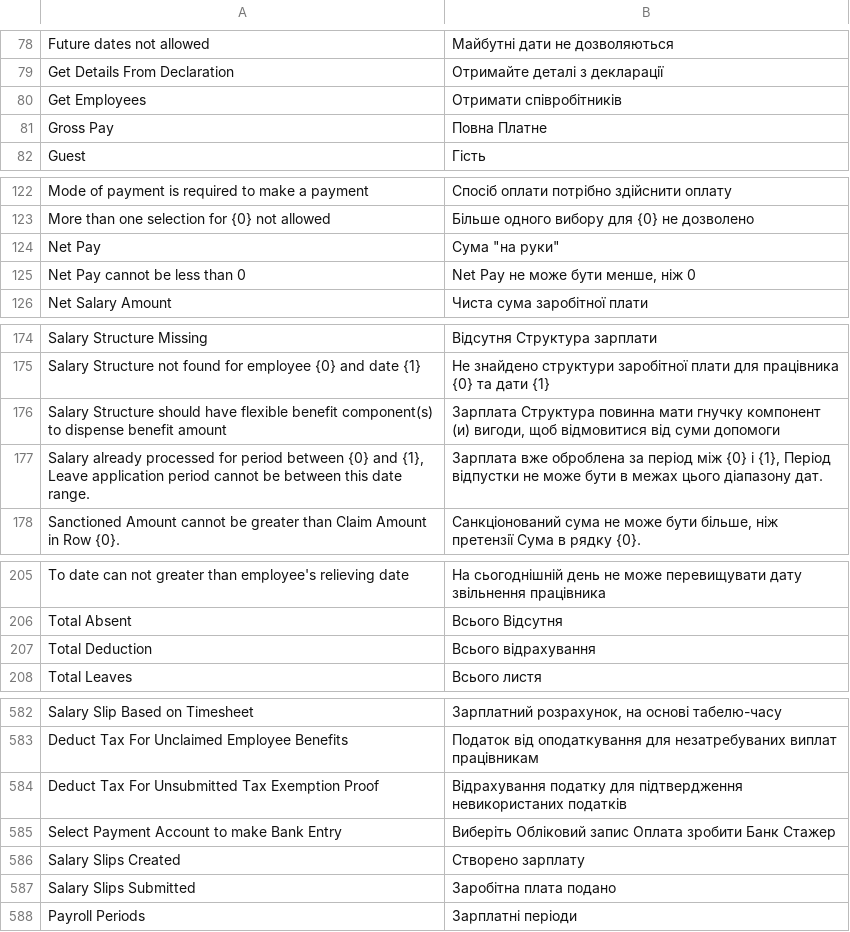
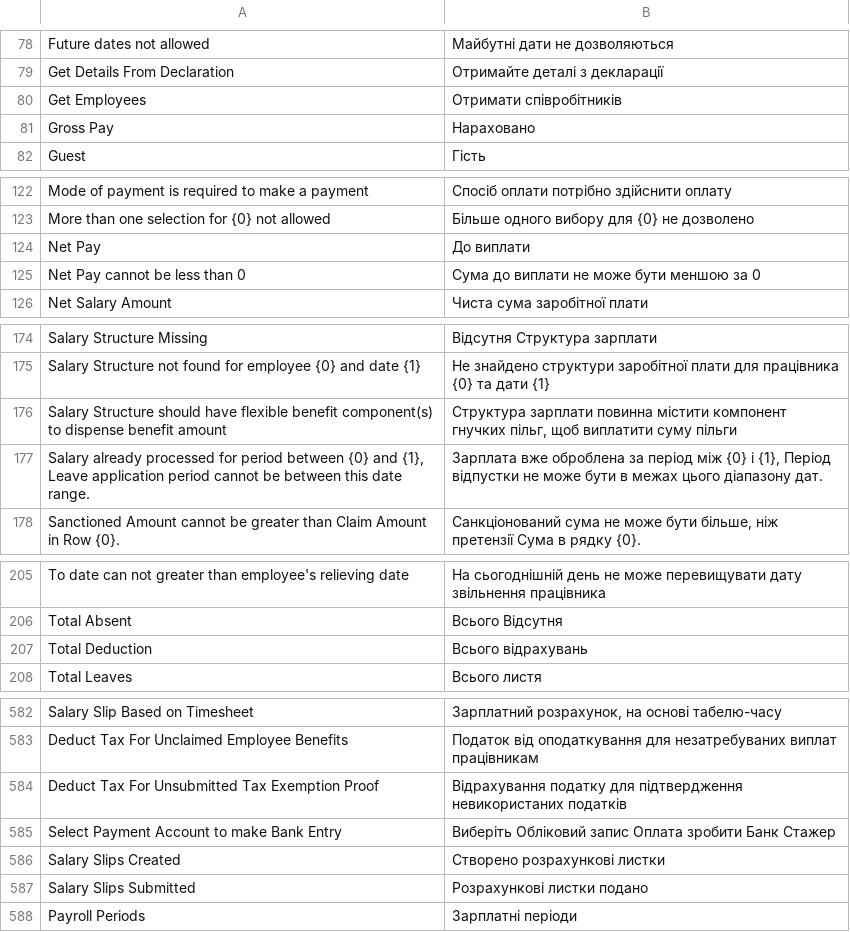
Before and after one commit to egdw-xxxyo/hrms, a CSV file: hrms/translations/uk.csv, drawn as a sheet; only a part is shown, gaps mark what is left out; the diff covers the shown part only.

```diff
--- a/hrms/translations/uk.csv
+++ b/hrms/translations/uk.csv
@@ -80,3 +80,3 @@ Get Details From Declaration,Отримайте деталі з декларац
 Get Employees,Отримати співробітників,
-Gross Pay,Повна Платне,
+Gross Pay,Нараховано,
 Guest,Гість,
@@ -123,4 +123,4 @@ Mode of payment is required to make a payment,Спосіб оплати потр
 More than one selection for {0} not allowed,Більше одного вибору для {0} не дозволено,
-Net Pay,"Сума ""на руки""",
-Net Pay cannot be less than 0,"Net Pay не може бути менше, ніж 0",
+Net Pay,До виплати,
+Net Pay cannot be less than 0,"Сума до виплати не може бути меншою за 0",
 Net Salary Amount,Чиста сума заробітної плати,
@@ -175,3 +175,3 @@ Salary Structure Missing,Відсутня Структура зарплати,
 Salary Structure not found for employee {0} and date {1},Не знайдено структури заробітної плати для працівника {0} та дати {1},
-Salary Structure should have flexible benefit component(s) to dispense benefit amount,"Зарплата Структура повинна мати гнучку компонент (и) вигоди, щоб відмовитися від суми допомоги",
+Salary Structure should have flexible benefit component(s) to dispense benefit amount,"Структура зарплати повинна містити компонент гнучких пільг, щоб виплатити суму пільги",
 "Salary already processed for period between {0} and {1}, Leave application period cannot be between this date range.","Зарплата вже оброблена за період між {0} і {1}, Період відпустки не може бути в межах цього діапазону дат.",
@@ -206,3 +206,3 @@ To date can not greater than employee's relieving date,На сьогоднішн
 Total Absent,Всього Відсутня,
-Total Deduction,Всього відрахування,
+Total Deduction,Всього відрахувань,
 Total Leaves,Всього листя,
@@ -585,4 +585,4 @@ Deduct Tax For Unsubmitted Tax Exemption Proof,Відрахування пода
 Select Payment Account to make Bank Entry,Виберіть Обліковий запис Оплата зробити Банк Стажер,
-Salary Slips Created,Створено зарплату,
-Salary Slips Submitted,Заробітна плата подано,
+Salary Slips Created,Створено розрахункові листки,
+Salary Slips Submitted,Розрахункові листки подано,
 Payroll Periods,Зарплатні періоди,
```
Also changed, not shown: 2 edited cells elsewhere in this file.
